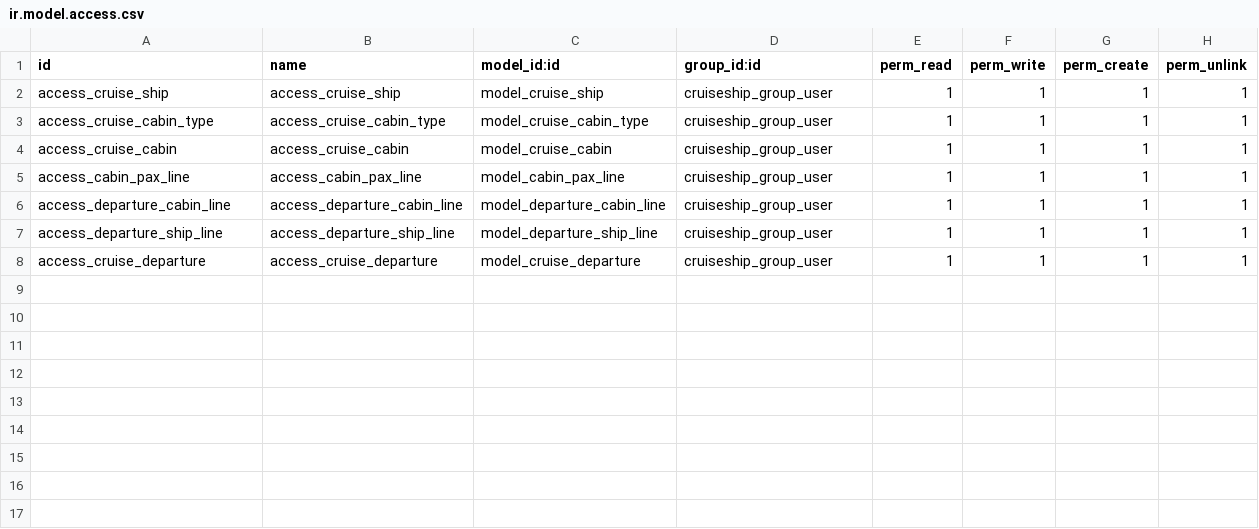
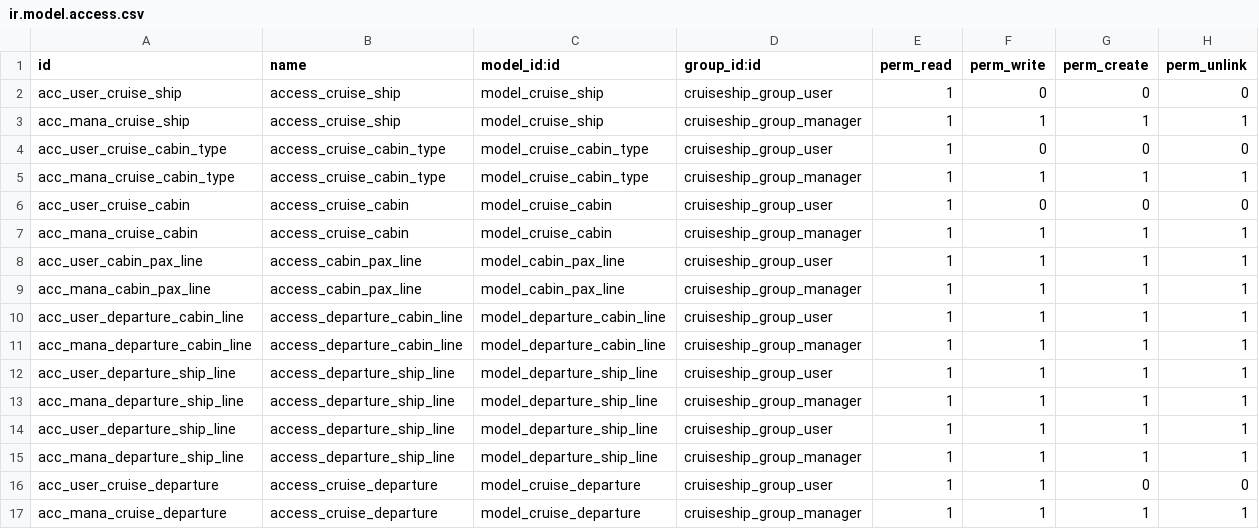
Before and after one commit to omarlemorac/cruiseship, a CSV file: cruiseship/security/ir.model.access.csv, drawn as a sheet.

Commit message:
[ADD] Cancelation security. Minor bug fixing

```diff
--- a/cruiseship/security/ir.model.access.csv
+++ b/cruiseship/security/ir.model.access.csv
@@ -1,8 +1,17 @@
 id,name,model_id:id,group_id:id,perm_read,perm_write,perm_create,perm_unlink
-access_cruise_ship,access_cruise_ship,model_cruise_ship,cruiseship_group_user,1,1,1,1
-access_cruise_cabin_type,access_cruise_cabin_type,model_cruise_cabin_type,cruiseship_group_user,1,1,1,1
-access_cruise_cabin,access_cruise_cabin,model_cruise_cabin,cruiseship_group_user,1,1,1,1
-access_cabin_pax_line,access_cabin_pax_line,model_cabin_pax_line,cruiseship_group_user,1,1,1,1
-access_departure_cabin_line,access_departure_cabin_line,model_departure_cabin_line,cruiseship_group_user,1,1,1,1
-access_departure_ship_line,access_departure_ship_line,model_departure_ship_line,cruiseship_group_user,1,1,1,1
-access_cruise_departure,access_cruise_departure,model_cruise_departure,cruiseship_group_user,1,1,1,1
+acc_user_cruise_ship,access_cruise_ship,model_cruise_ship,cruiseship_group_user,1,0,0,0
+acc_mana_cruise_ship,access_cruise_ship,model_cruise_ship,cruiseship_group_manager,1,1,1,1
+acc_user_cruise_cabin_type,access_cruise_cabin_type,model_cruise_cabin_type,cruiseship_group_user,1,0,0,0
+acc_mana_cruise_cabin_type,access_cruise_cabin_type,model_cruise_cabin_type,cruiseship_group_manager,1,1,1,1
+acc_user_cruise_cabin,access_cruise_cabin,model_cruise_cabin,cruiseship_group_user,1,0,0,0
+acc_mana_cruise_cabin,access_cruise_cabin,model_cruise_cabin,cruiseship_group_manager,1,1,1,1
+acc_user_cabin_pax_line,access_cabin_pax_line,model_cabin_pax_line,cruiseship_group_user,1,1,1,1
+acc_mana_cabin_pax_line,access_cabin_pax_line,model_cabin_pax_line,cruiseship_group_manager,1,1,1,1
+acc_user_departure_cabin_line,access_departure_cabin_line,model_departure_cabin_line,cruiseship_group_user,1,1,1,1
+acc_mana_departure_cabin_line,access_departure_cabin_line,model_departure_cabin_line,cruiseship_group_manager,1,1,1,1
+acc_user_departure_ship_line,access_departure_ship_line,model_departure_ship_line,cruiseship_group_user,1,1,1,1
+acc_mana_departure_ship_line,access_departure_ship_line,model_departure_ship_line,cruiseship_group_manager,1,1,1,1
+acc_user_departure_ship_line,access_departure_ship_line,model_departure_ship_line,cruiseship_group_user,1,1,1,1
+acc_mana_departure_ship_line,access_departure_ship_line,model_departure_ship_line,cruiseship_group_manager,1,1,1,1
+acc_user_cruise_departure,access_cruise_departure,model_cruise_departure,cruiseship_group_user,1,1,0,0
+acc_mana_cruise_departure,access_cruise_departure,model_cruise_departure,cruiseship_group_manager,1,1,1,1
```
Also changed, not shown: 5 other files.
